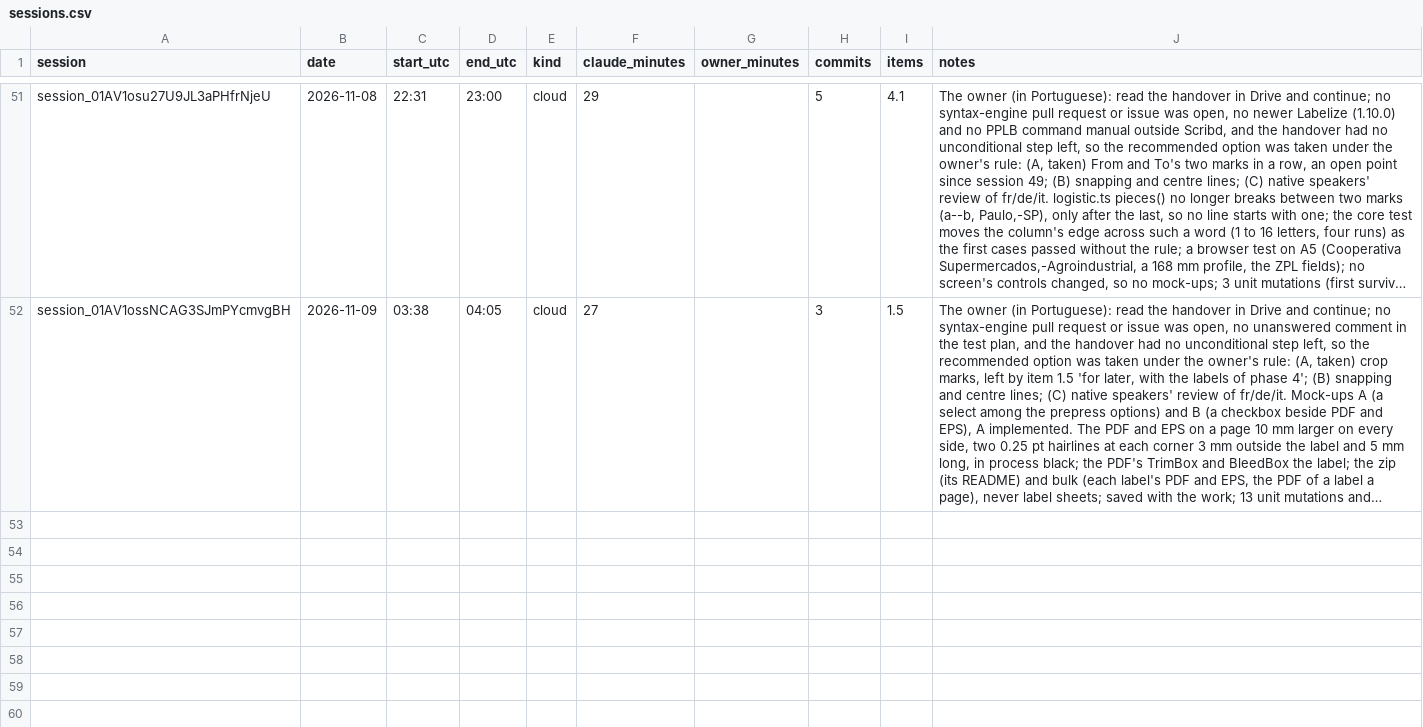
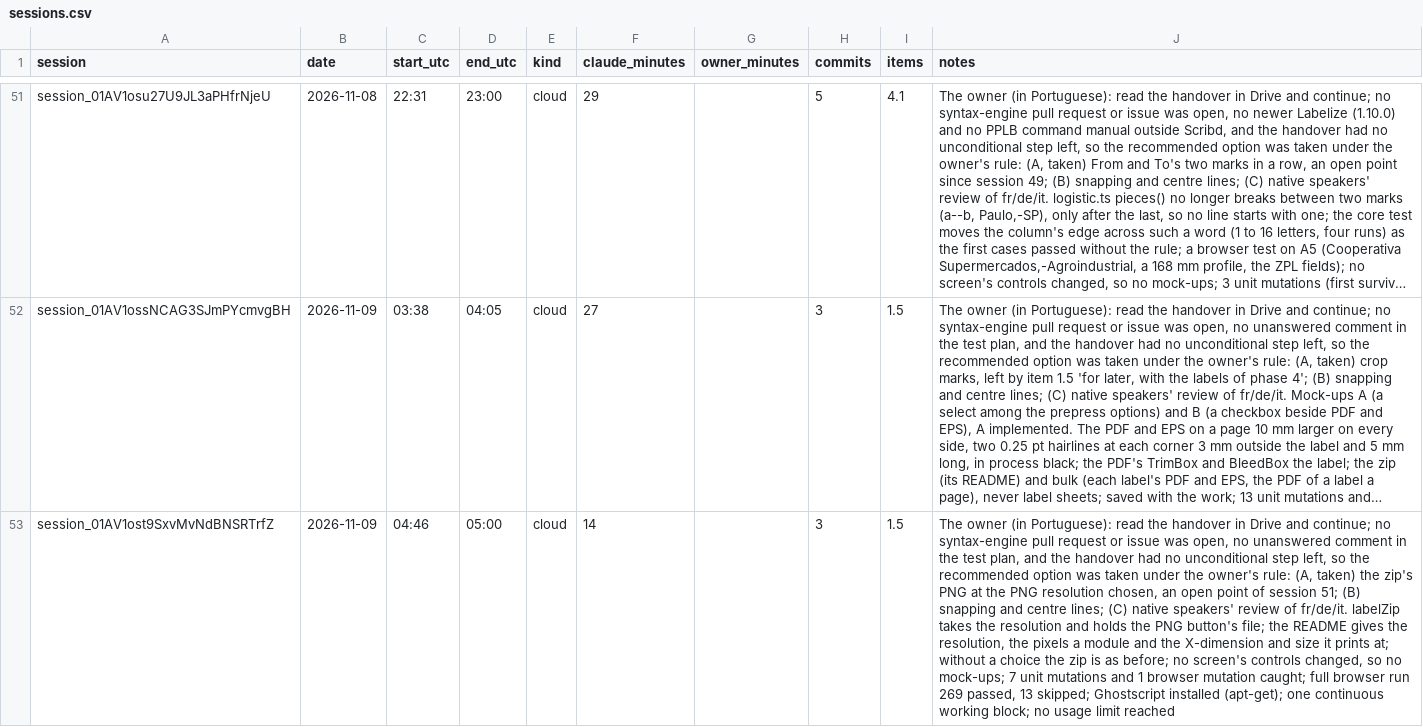
Before and after one commit to ricardomelo/gs1-label-studio, a CSV file: docs/metrics/sessions.csv, drawn as a sheet; only a part is shown, gaps mark what is left out; long unchanged cells end in …; the diff names each change by its address in the sheet, - before the commit and + after, or states it on an @@ line.

```diff
--- a/docs/metrics/sessions.csv
+++ b/docs/metrics/sessions.csv
+row 53: session_01AV1ost9SxvMvNdBNSRTrfZ | 2026-11-09 | 04:46 | 05:00 | cloud | 14 |  | 3 | 1.5 | The owner (in Portuguese): read the handover in Drive and continue; no syntax-engine pull request or issue was open, no unanswered comment in the test plan, and the handover had no unconditional step left, so the recommended option was taken under the owner's rule: (A, taken) the zip's PNG at the PNG resolution chosen, an open point of session 51; (B) snapping and centre lines; (C) native speakers' review of fr/de/it. labelZip takes the resolution and holds the PNG button's file; the README gives the resolution, the pixels a module and the X-dimension and size it prints at; without a choice the zip is as before; no screen's controls changed, so no mock-ups; 7 unit mutations and 1 browser mutation caught; full browser run 269 passed, 13 skipped; Ghostscript installed (apt-get); one continuous working block; no usage limit reached
```
Also changed, not shown: 1 other file.
